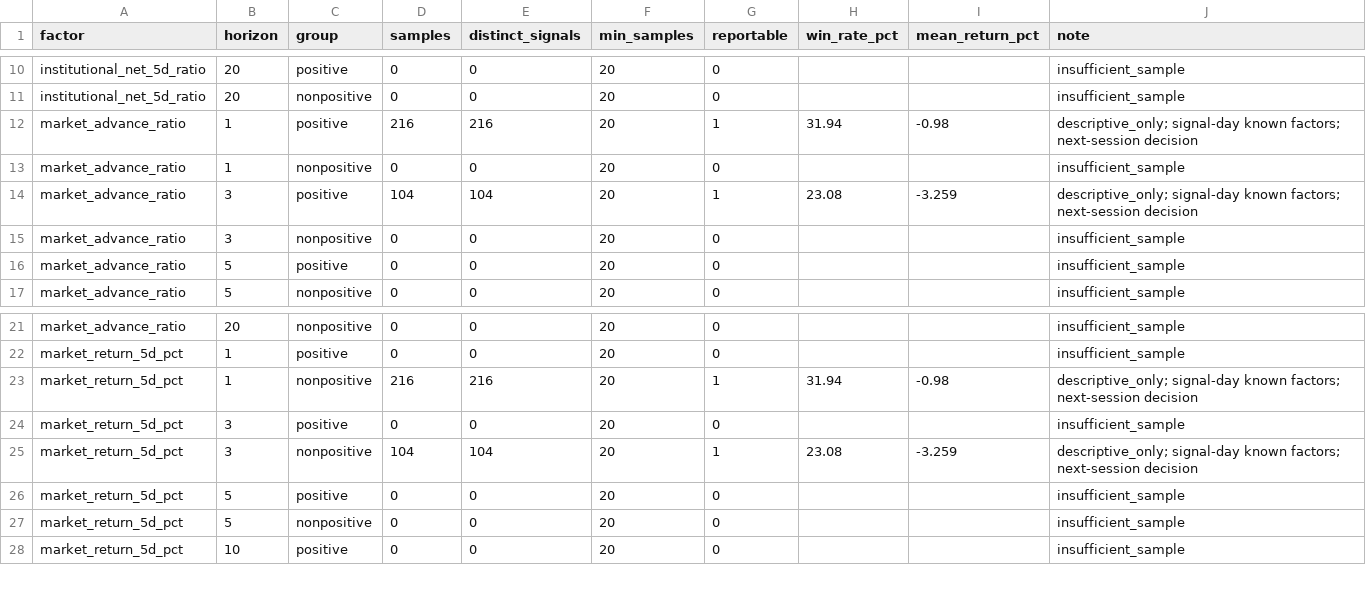
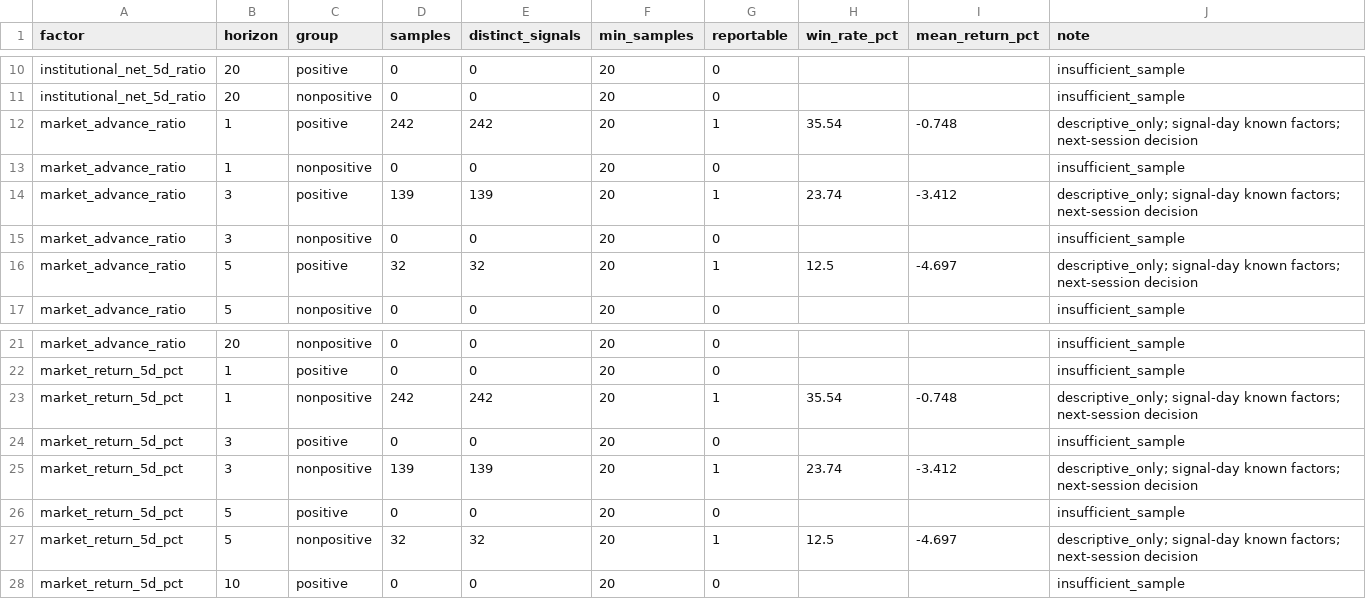
Before and after one commit to Tango469/tw-3k-scanner, a CSV file: docs/v253_factor_performance.csv, drawn as a sheet; only a part is shown, gaps mark what is left out.

```diff
--- a/docs/v253_factor_performance.csv
+++ b/docs/v253_factor_performance.csv
@@ -11,7 +11,7 @@ institutional_net_5d_ratio,20,positive,0,0,20,0,,,insufficient_sample
 institutional_net_5d_ratio,20,nonpositive,0,0,20,0,,,insufficient_sample
-market_advance_ratio,1,positive,216,216,20,1,31.94,-0.98,descriptive_only; signal-day known factors; next-session decision
+market_advance_ratio,1,positive,242,242,20,1,35.54,-0.748,descriptive_only; signal-day known factors; next-session decision
 market_advance_ratio,1,nonpositive,0,0,20,0,,,insufficient_sample
-market_advance_ratio,3,positive,104,104,20,1,23.08,-3.259,descriptive_only; signal-day known factors; next-session decision
+market_advance_ratio,3,positive,139,139,20,1,23.74,-3.412,descriptive_only; signal-day known factors; next-session decision
 market_advance_ratio,3,nonpositive,0,0,20,0,,,insufficient_sample
-market_advance_ratio,5,positive,0,0,20,0,,,insufficient_sample
+market_advance_ratio,5,positive,32,32,20,1,12.5,-4.697,descriptive_only; signal-day known factors; next-session decision
 market_advance_ratio,5,nonpositive,0,0,20,0,,,insufficient_sample
@@ -22,7 +22,7 @@ market_advance_ratio,20,nonpositive,0,0,20,0,,,insufficient_sample
 market_return_5d_pct,1,positive,0,0,20,0,,,insufficient_sample
-market_return_5d_pct,1,nonpositive,216,216,20,1,31.94,-0.98,descriptive_only; signal-day known factors; next-session decision
+market_return_5d_pct,1,nonpositive,242,242,20,1,35.54,-0.748,descriptive_only; signal-day known factors; next-session decision
 market_return_5d_pct,3,positive,0,0,20,0,,,insufficient_sample
-market_return_5d_pct,3,nonpositive,104,104,20,1,23.08,-3.259,descriptive_only; signal-day known factors; next-session decision
+market_return_5d_pct,3,nonpositive,139,139,20,1,23.74,-3.412,descriptive_only; signal-day known factors; next-session decision
 market_return_5d_pct,5,positive,0,0,20,0,,,insufficient_sample
-market_return_5d_pct,5,nonpositive,0,0,20,0,,,insufficient_sample
+market_return_5d_pct,5,nonpositive,32,32,20,1,12.5,-4.697,descriptive_only; signal-day known factors; next-session decision
 market_return_5d_pct,10,positive,0,0,20,0,,,insufficient_sample
```
Also changed, not shown: docs/v253_quality_audit.csv, docs/v254_factor_performance.csv, 19 other files.
